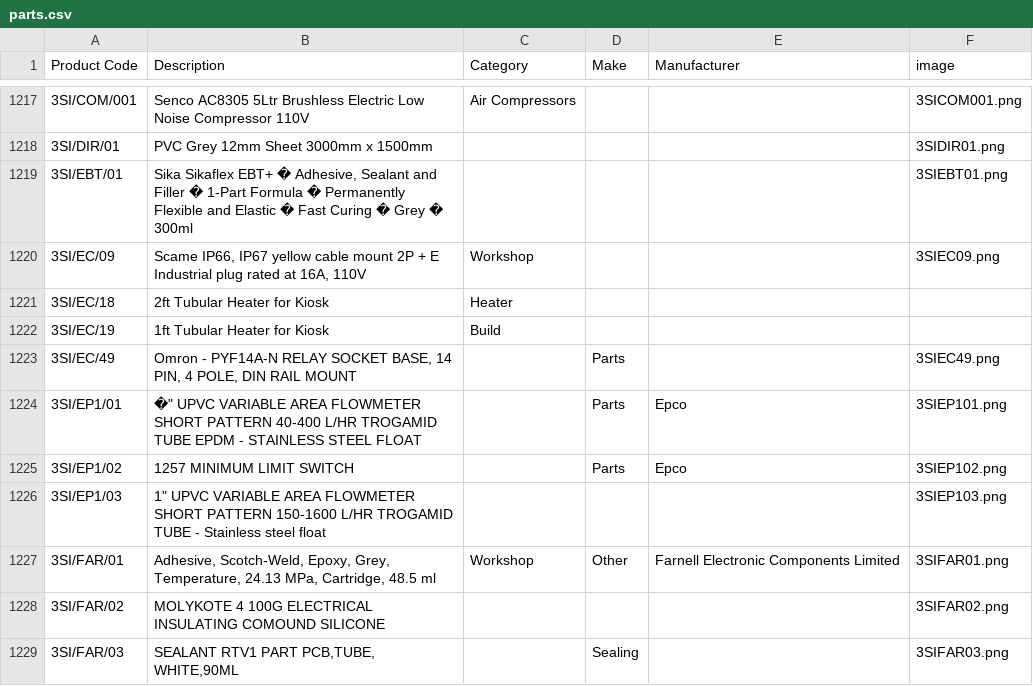
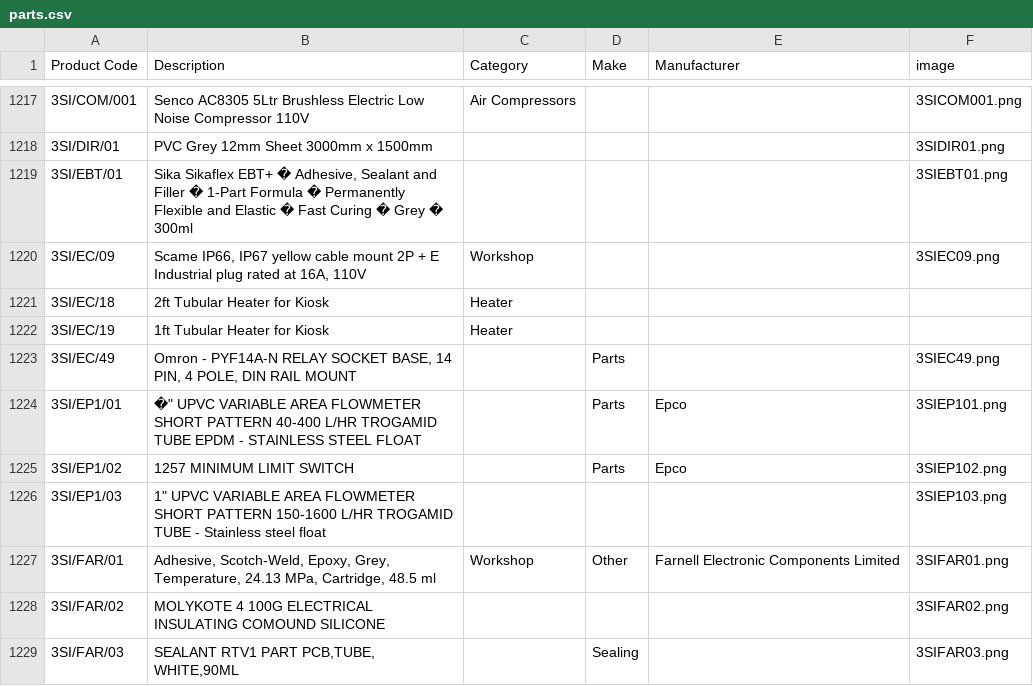
Before and after one commit to tomward0606/PartsProjectMain, a CSV file: parts.csv, drawn as a sheet; only a part is shown, gaps mark what is left out.

Commit message:
Update part: 3SI/EC/19

```diff
--- a/parts.csv
+++ b/parts.csv
@@ -1221,3 +1221,3 @@ Product Code,Description,Category,Make,Manufacturer,image
 3SI/EC/18,2ft Tubular Heater for Kiosk,Heater,,,
-3SI/EC/19,1ft Tubular Heater for Kiosk,Build,,,
+3SI/EC/19,1ft Tubular Heater for Kiosk,Heater,,,
 3SI/EC/49,"Omron - PYF14A-N RELAY SOCKET BASE, 14 PIN, 4 POLE, DIN RAIL MOUNT",,Parts,,3SIEC49.png
```
